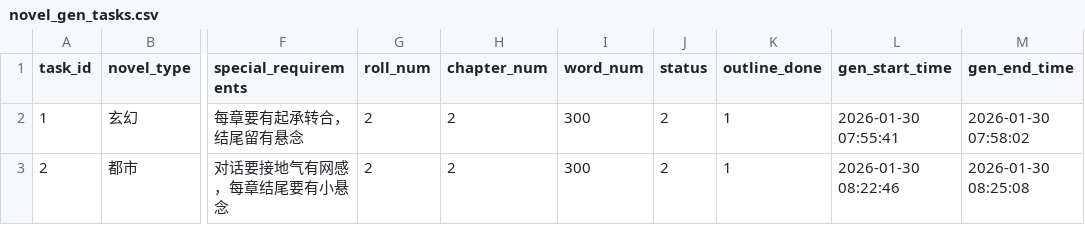
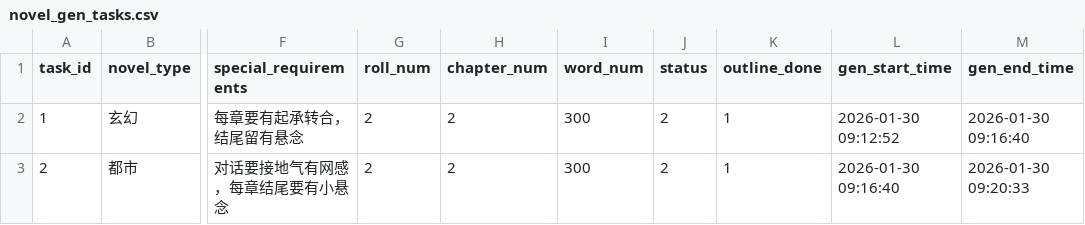
Before and after one commit to RobertLau666/NovaNovel, a CSV file: novel_gen_tasks.csv, drawn as a sheet; only a part is shown, gaps mark what is left out; the diff names each change by its address in the sheet, - before the commit and + after, or states it on an @@ line.

```diff
--- a/novel_gen_tasks.csv
+++ b/novel_gen_tasks.csv
-L2 (gen_start_time): 2026-01-30 07:55:41
+L2 (gen_start_time): 2026-01-30 09:12:52
-M2 (gen_end_time): 2026-01-30 07:58:02
+M2 (gen_end_time): 2026-01-30 09:16:40
-L3 (gen_start_time): 2026-01-30 08:22:46
+L3 (gen_start_time): 2026-01-30 09:16:40
-M3 (gen_end_time): 2026-01-30 08:25:08
+M3 (gen_end_time): 2026-01-30 09:20:33
```
Also changed, not shown: 3 other files.
